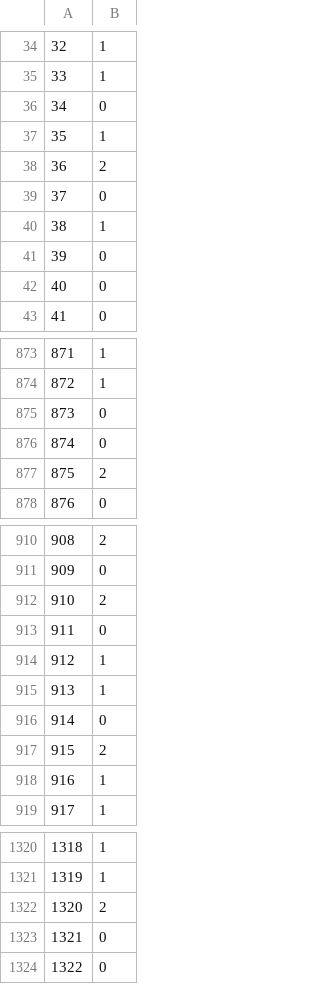
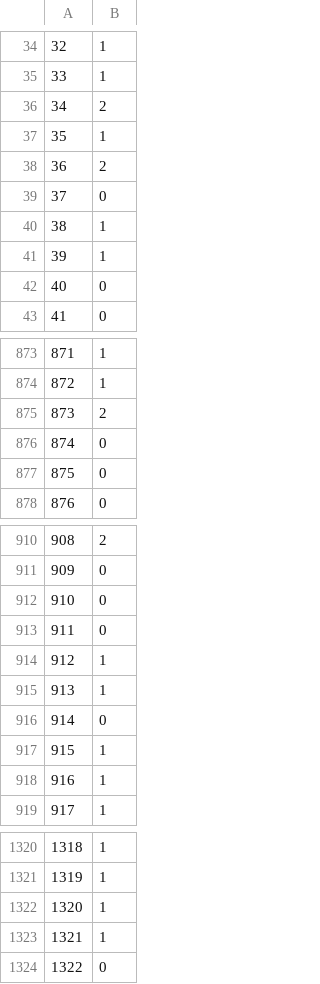
Before and after one commit to GerardDD/Hackathon_JOBarcelona_22, a CSV file: results.csv, drawn as a sheet; only a part is shown, gaps mark what is left out; the diff covers the shown part only.

```diff
--- a/results.csv
+++ b/results.csv
@@ -35,3 +35,3 @@
 33,1
-34,0
+34,2
 35,1
@@ -40,3 +40,3 @@
 38,1
-39,0
+39,1
 40,0
@@ -874,5 +874,5 @@
 872,1
-873,0
+873,2
 874,0
-875,2
+875,0
 876,0
@@ -911,3 +911,3 @@
 909,0
-910,2
+910,0
 911,0
@@ -916,3 +916,3 @@
 914,0
-915,2
+915,1
 916,1
@@ -1321,4 +1321,4 @@
 1319,1
-1320,2
-1321,0
+1320,1
+1321,1
 1322,0
```
Also changed, not shown: 100 edited cells elsewhere in this file, 1 other file.
